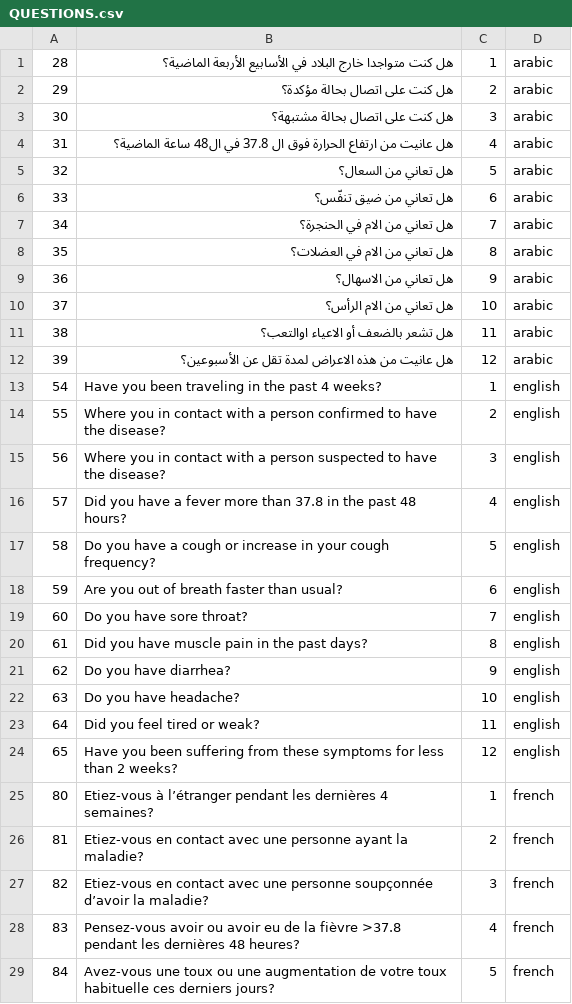
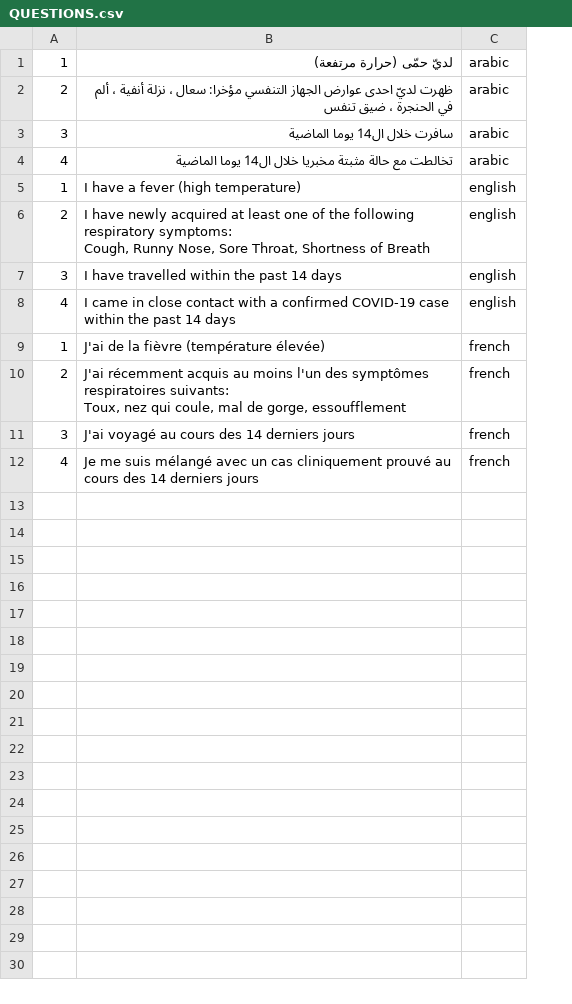
Before and after one commit to RobotechClub/corona, a CSV file: assets/QUESTIONS.csv, drawn as a sheet; only a part is shown; removed rows and columns are numbered as before the commit, all else as after; ↵ is a line break in a cell; the diff covers the shown part only; the diff names each change by its address in the sheet, - before the commit and + after, or states it on an @@ line.

```diff
--- a/assets/QUESTIONS.csv
+++ b/assets/QUESTIONS.csv
-column A, rows 1-4: 28 | 29 | 30 | 31; rows 13-16: 54 | 55 | 56 | 57; rows 25-28: 80 | 81 | 82 | 83
-column B, rows 1-4: هل كنت متواجدا خارج البلاد في الأسابيع الأربعة الماضية؟ | هل كنت على اتصال بحالة مؤكدة؟ | هل كنت على اتصال بحالة مشتبهة؟ | هل عانيت من ارتفاع الحرارة فوق ال 37.8 في ال48 ساعة الماضية؟; rows 13-16: Have you been traveling in the past 4 weeks? | Where you in contact with a person confirmed to have the disease? | Where you in contact with a person suspected to have the disease? | Did you have a fever more than 37.8 in the past 48 hours?; rows 25-28: Etiez-vous à l’étranger pendant les dernières 4 semaines? | Etiez-vous en contact avec une personne ayant la maladie? | Etiez-vous en contact avec une personne soupçonnée d’avoir la maladie? | Pensez-vous avoir ou avoir eu de la fièvre >37.8 pendant les dernières 48 heures?
+column B, rows 1-12: لديّ حمّى (حرارة مرتفعة) | ظهرت لديّ احدى عوارض الجهاز التنفسي مؤخرا: سعال ، نزلة أنفية ، ألم في الحنجرة ، ضيق تنفس | سافرت خلال ال14 يوما الماضية | تخالطت مع حالة مثبتة مخبريا خلال ال14 يوما الماضية | I have a fever (high temperature) | I have newly acquired at least one of the following respiratory symptoms: ↵ Cough, Runny Nose, Sore Throat, Shortness of Breath | I have travelled within the past 14 days | I came in close contact with a confirmed COVID-19 case within the past 14 days | J'ai de la fièvre (température élevée) | J'ai récemment acquis au moins l'un des symptômes respiratoires suivants: ↵ Toux, nez qui coule, mal de gorge, essoufflement | J'ai voyagé au cours des 14 derniers jours | Je me suis mélangé avec un cas cliniquement prouvé au cours des 14 derniers jours
-row 5: 32 | هل تعاني من السعال؟ | 5 | arabic
-row 6: 33 | هل تعاني من ضيق تنفّس؟ | 6 | arabic
-row 7: 34 | هل تعاني من الام في الحنجرة؟ | 7 | arabic
-row 8: 35 | هل تعاني من الام في العضلات؟ | 8 | arabic
-row 9: 36 | هل تعاني من الاسهال؟ | 9 | arabic
-row 10: 37 | هل تعاني من الام الرأس؟ | 10 | arabic
-row 11: 38 | هل تشعر بالضعف أو الاعياء اوالتعب؟ | 11 | arabic
-row 12: 39 | هل عانيت من هذه الاعراض لمدة تقل عن الأسبوعين؟ | 12 | arabic
-row 17: 58 | Do you have a cough or increase in your cough frequency? | 5 | english
-row 18: 59 | Are you out of breath faster than usual? | 6 | english
-row 19: 60 | Do you have sore throat? | 7 | english
-row 20: 61 | Did you have muscle pain in the past days? | 8 | english
-row 21: 62 | Do you have diarrhea? | 9 | english
-row 22: 63 | Do you have headache? | 10 | english
-row 23: 64 | Did you feel tired or weak? | 11 | english
-row 24: 65 | Have you been suffering from these symptoms for less than 2 weeks? | 12 | english
-row 29: 84 | Avez-vous une toux ou une augmentation de votre toux habituelle ces derniers jours? | 5 | french
```
Also changed, not shown: 7 removed rows elsewhere in this file, assets/MESSAGES.csv, 4 other files.
